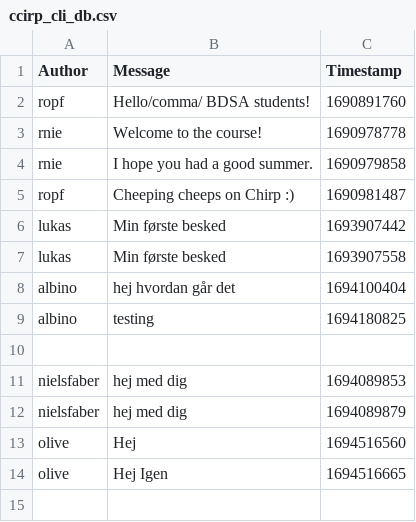
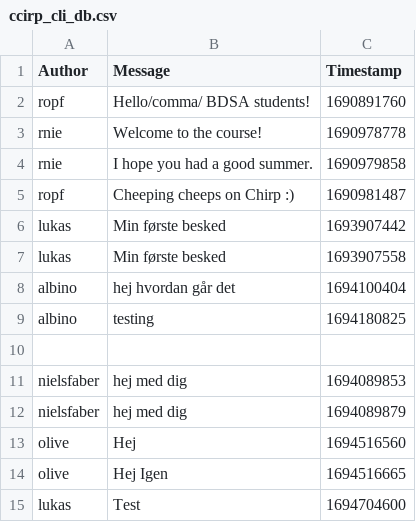
Before and after one commit to ITU-BDSA23-GROUP4/Chirp, a CSV file: src/Chirp/ccirp_cli_db.csv, drawn as a sheet.

```diff
--- a/src/Chirp/ccirp_cli_db.csv
+++ b/src/Chirp/ccirp_cli_db.csv
@@ -14 +14,2 @@ olive,Hej,1694516560
 olive,Hej Igen,1694516665
+lukas,Test,1694704600
```
Also changed, not shown: 3 other files.
